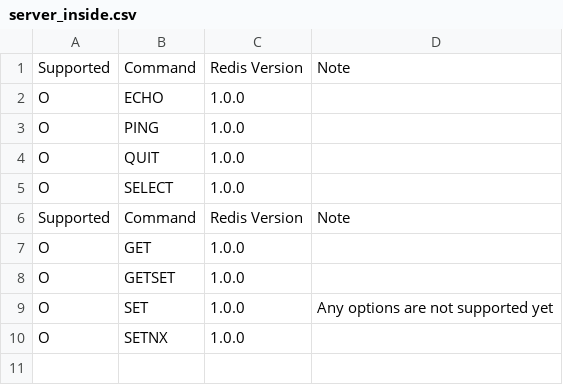
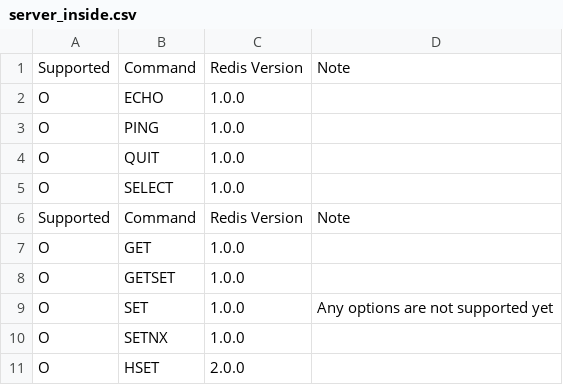
Before and after one commit to cybergarage/go-redis, a CSV file: doc/server_inside.csv, drawn as a sheet; the diff names each change by its address in the sheet, - before the commit and + after, or states it on an @@ line.

Commit message:
Add CommandHandler::HSet()

```diff
--- a/doc/server_inside.csv
+++ b/doc/server_inside.csv
+row 11: O | HSET | 2.0.0
```
Also changed, not shown: 4 other files.
